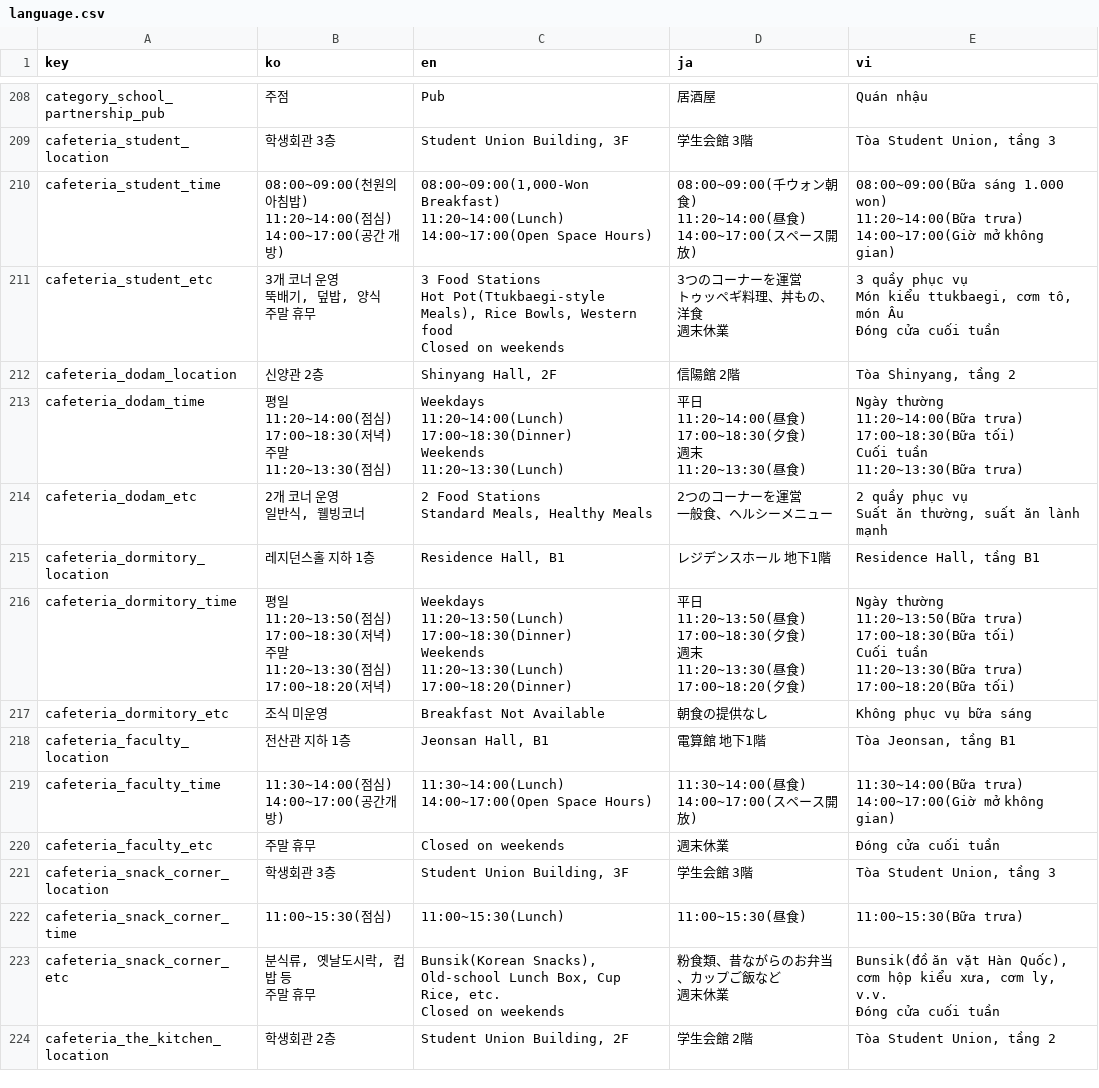
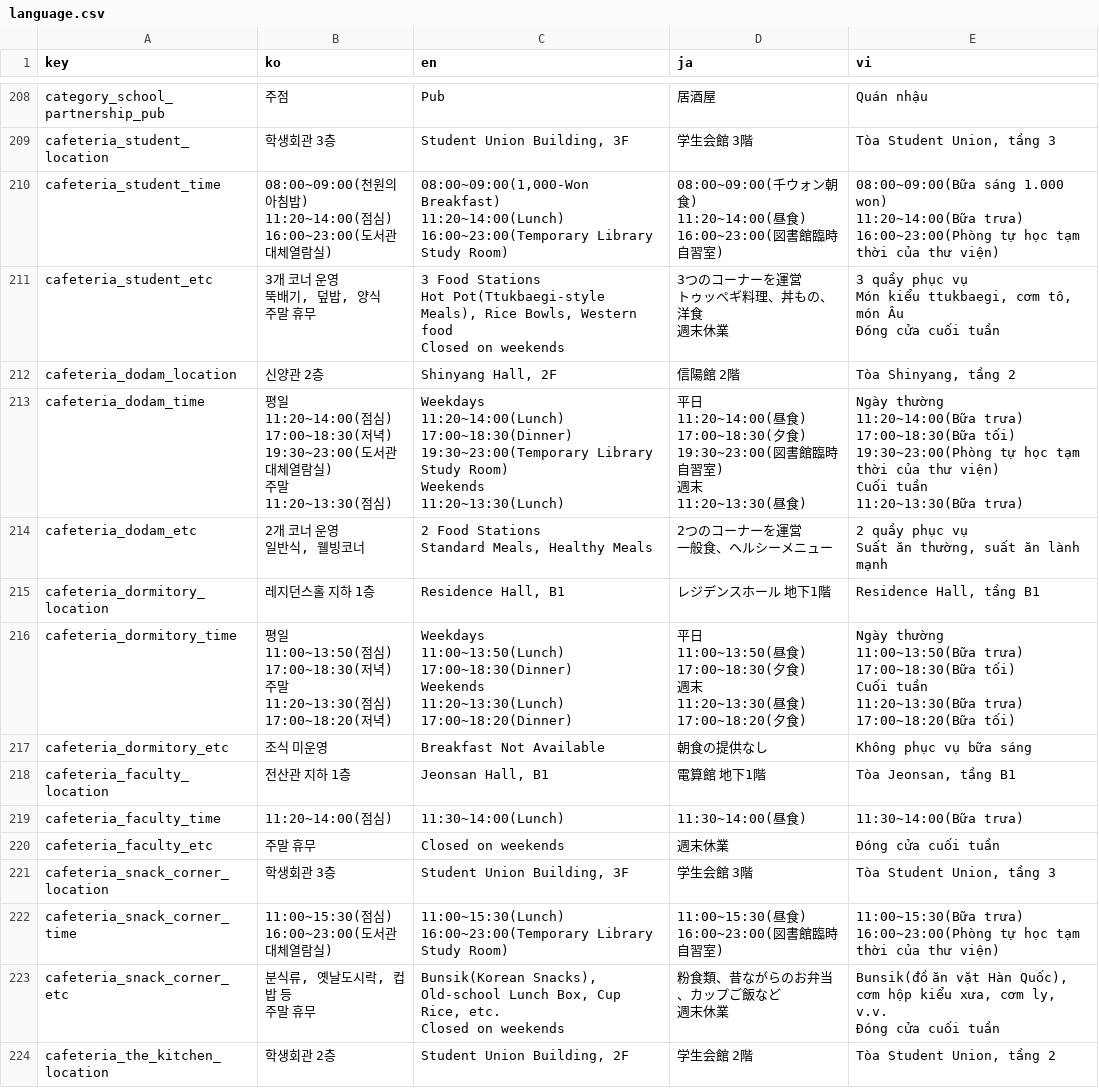
Before and after one commit to EAT-SSU/Android, a CSV file: language.csv, drawn as a sheet; only a part is shown, gaps mark what is left out.

```diff
--- a/language.csv
+++ b/language.csv
@@ -209,11 +209,11 @@ category_school_partnership_pub,주점,Pub,居酒屋,Quán nhậu
 cafeteria_student_location,학생회관 3층,"Student Union Building, 3F",学生会館 3階,"Tòa Student Union, tầng 3"
-cafeteria_student_time,"08:00~09:00(천원의아침밥)
-11:20~14:00(점심)
-14:00~17:00(공간 개방)","08:00~09:00(1,000-Won Breakfast)
-11:20~14:00(Lunch)
-14:00~17:00(Open Space Hours)","08:00~09:00(千ウォン朝食)
-11:20~14:00(昼食)
-14:00~17:00(スペース開放)","08:00~09:00(Bữa sáng 1.000 won)
-11:20~14:00(Bữa trưa)
-14:00~17:00(Giờ mở không gian)"
+cafeteria_student_time,"08:00~09:00(천원의아침밥)
+11:20~14:00(점심)
+16:00~23:00(도서관 대체열람실)","08:00~09:00(1,000-Won Breakfast)
+11:20~14:00(Lunch)
+16:00~23:00(Temporary Library Study Room)","08:00~09:00(千ウォン朝食)
+11:20~14:00(昼食)
+16:00~23:00(図書館臨時自習室)","08:00~09:00(Bữa sáng 1.000 won)
+11:20~14:00(Bữa trưa)
+16:00~23:00(Phòng tự học tạm thời của thư viện)"
 cafeteria_student_etc,"3개 코너 운영
@@ -228,23 +228,27 @@ Món kiểu ttukbaegi, cơm tô, món Âu
 cafeteria_dodam_location,신양관 2층,"Shinyang Hall, 2F",信陽館 2階,"Tòa Shinyang, tầng 2"
-cafeteria_dodam_time,"평일
-11:20~14:00(점심)
-17:00~18:30(저녁)
-
-주말
-11:20~13:30(점심)","Weekdays
-11:20~14:00(Lunch)
-17:00~18:30(Dinner)
-
-Weekends
-11:20~13:30(Lunch)","平日
-11:20~14:00(昼食)
-17:00~18:30(夕食)
-
-週末
-11:20~13:30(昼食)","Ngày thường
-11:20~14:00(Bữa trưa)
-17:00~18:30(Bữa tối)
-
-Cuối tuần
-11:20~13:30(Bữa trưa)"
+cafeteria_dodam_time,"평일
+11:20~14:00(점심)
+17:00~18:30(저녁)
+19:30~23:00(도서관 대체열람실)
+
+주말
+11:20~13:30(점심)","Weekdays
+11:20~14:00(Lunch)
+17:00~18:30(Dinner)
+19:30~23:00(Temporary Library Study Room)
+
+Weekends
+11:20~13:30(Lunch)","平日
+11:20~14:00(昼食)
+17:00~18:30(夕食)
+19:30~23:00(図書館臨時自習室)
+
+週末
+11:20~13:30(昼食)","Ngày thường
+11:20~14:00(Bữa trưa)
+17:00~18:30(Bữa tối)
+19:30~23:00(Phòng tự học tạm thời của thư viện)
+
+Cuối tuần
+11:20~13:30(Bữa trưa)"
 cafeteria_dodam_etc,"2개 코너 운영
@@ -255,37 +259,37 @@ Suất ăn thường, suất ăn lành mạnh"
 cafeteria_dormitory_location,레지던스홀 지하 1층,"Residence Hall, B1",レジデンスホール 地下1階,"Residence Hall, tầng B1"
-cafeteria_dormitory_time,"평일
-11:20~13:50(점심)
-17:00~18:30(저녁)
-
-주말
-11:20~13:30(점심)
-17:00~18:20(저녁)","Weekdays
-11:20~13:50(Lunch)
-17:00~18:30(Dinner)
-
-Weekends
-11:20~13:30(Lunch)
-17:00~18:20(Dinner)","平日
-11:20~13:50(昼食)
-17:00~18:30(夕食)
-
-週末
-11:20~13:30(昼食)
-17:00~18:20(夕食)","Ngày thường
-11:20~13:50(Bữa trưa)
-17:00~18:30(Bữa tối)
-
-Cuối tuần
-11:20~13:30(Bữa trưa)
-17:00~18:20(Bữa tối)"
+cafeteria_dormitory_time,"평일
+11:00~13:50(점심)
+17:00~18:30(저녁)
+
+주말
+11:20~13:30(점심)
+17:00~18:20(저녁)","Weekdays
+11:00~13:50(Lunch)
+17:00~18:30(Dinner)
+
+Weekends
+11:20~13:30(Lunch)
+17:00~18:20(Dinner)","平日
+11:00~13:50(昼食)
+17:00~18:30(夕食)
+
+週末
+11:20~13:30(昼食)
+17:00~18:20(夕食)","Ngày thường
+11:00~13:50(Bữa trưa)
+17:00~18:30(Bữa tối)
+
+Cuối tuần
+11:20~13:30(Bữa trưa)
+17:00~18:20(Bữa tối)"
 cafeteria_dormitory_etc,조식 미운영,Breakfast Not Available,朝食の提供なし,Không phục vụ bữa sáng
 cafeteria_faculty_location,전산관 지하 1층,"Jeonsan Hall, B1",電算館 地下1階,"Tòa Jeonsan, tầng B1"
-cafeteria_faculty_time,"11:30~14:00(점심)
-14:00~17:00(공간개방)","11:30~14:00(Lunch)
-14:00~17:00(Open Space Hours)","11:30~14:00(昼食)
-14:00~17:00(スペース開放)","11:30~14:00(Bữa trưa)
-14:00~17:00(Giờ mở không gian)"
+cafeteria_faculty_time,11:20~14:00(점심),11:30~14:00(Lunch),11:30~14:00(昼食),11:30~14:00(Bữa trưa)
 cafeteria_faculty_etc,주말 휴무,Closed on weekends,週末休業,Đóng cửa cuối tuần
 cafeteria_snack_corner_location,학생회관 3층,"Student Union Building, 3F",学生会館 3階,"Tòa Student Union, tầng 3"
-cafeteria_snack_corner_time,11:00~15:30(점심),11:00~15:30(Lunch),11:00~15:30(昼食),11:00~15:30(Bữa trưa)
+cafeteria_snack_corner_time,"11:00~15:30(점심)
+16:00~23:00(도서관 대체열람실)","11:00~15:30(Lunch)
+16:00~23:00(Temporary Library Study Room)","11:00~15:30(昼食)
+16:00~23:00(図書館臨時自習室)","11:00~15:30(Bữa trưa)
+16:00~23:00(Phòng tự học tạm thời của thư viện)"
 cafeteria_snack_corner_etc,"분식류, 옛날도시락, 컵밥 등
```
Also changed, not shown: 8 other files.
